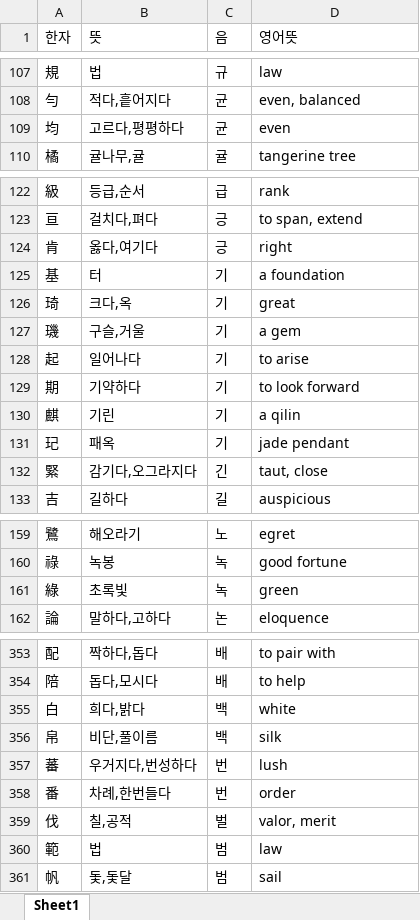
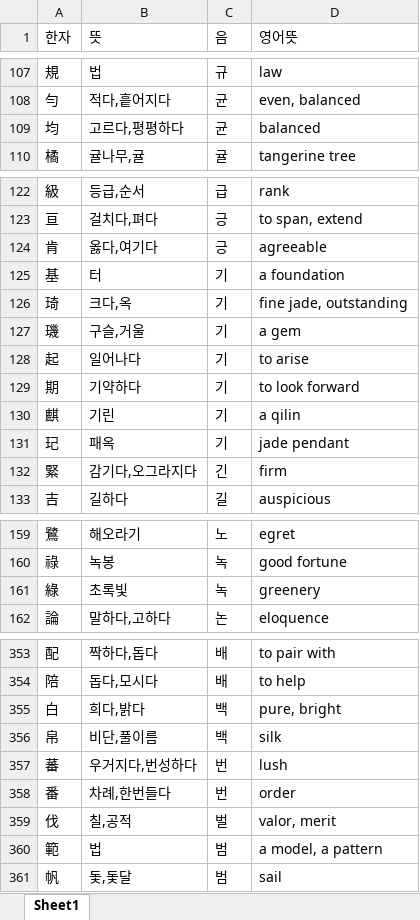
Before and after one commit to beyimg/Kname, an Excel workbook: kname_webapp/data/hanja_dict.xlsx, sheet Sheet1, drawn as a sheet; only a part is shown, gaps mark what is left out; values as stored, in another font and other column widths than the file's, no borders; the diff covers the shown part only; the diff names each change by its address in the sheet, - before the commit and + after, or states it on an @@ line.

```diff
--- a/kname_webapp/data/hanja_dict.xlsx (sheet Sheet1)
+++ b/kname_webapp/data/hanja_dict.xlsx (sheet Sheet1)
-D109 (영어뜻): even
+D109 (영어뜻): balanced
-D124 (영어뜻): right
+D124 (영어뜻): agreeable
-D126 (영어뜻): great
+D126 (영어뜻): fine jade, outstanding
-D132 (영어뜻): taut, close
+D132 (영어뜻): firm
-D161 (영어뜻): green
+D161 (영어뜻): greenery
-D355 (영어뜻): white
+D355 (영어뜻): pure, bright
-D360 (영어뜻): law
+D360 (영어뜻): a model, a pattern
```
Also changed, not shown: 15 edited cells elsewhere in this sheet, 11 other files.
